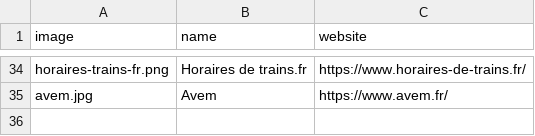
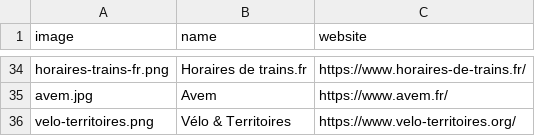
Before and after one commit to etalab/transport-site, a CSV file: apps/transport/priv/reusers.csv, drawn as a sheet; only a part is shown, gaps mark what is left out.

Commit message:
Ajout du réutilisateur Vélo et territoires

```diff
--- a/apps/transport/priv/reusers.csv
+++ b/apps/transport/priv/reusers.csv
@@ -35 +35,2 @@ horaires-trains-fr.png;Horaires de trains.fr;https://www.horaires-de-trains.fr/
 avem.jpg;Avem;https://www.avem.fr/
+velo-territoires.png;Vélo & Territoires;https://www.velo-territoires.org/
```
Also changed, not shown: 1 other file.
